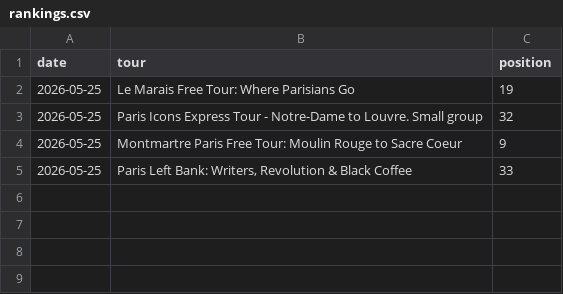
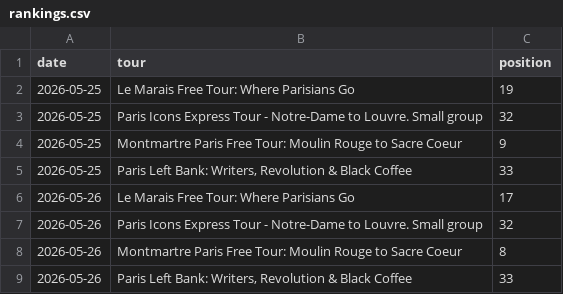
Before and after one commit to LR033/freetour-tracker, a CSV file: rankings.csv, drawn as a sheet; the diff names each change by its address in the sheet, - before the commit and + after, or states it on an @@ line.

Commit message:
rankings: 2026-05-26

```diff
--- a/rankings.csv
+++ b/rankings.csv
+row 6: 2026-05-26 | Le Marais Free Tour: Where Parisians Go | 17
+row 7: 2026-05-26 | Paris Icons Express Tour - Notre-Dame to Louvre. Small group | 32
+row 8: 2026-05-26 | Montmartre Paris Free Tour: Moulin Rouge to Sacre Coeur | 8
+row 9: 2026-05-26 | Paris Left Bank: Writers, Revolution & Black Coffee | 33
```
Also changed, not shown: 1 other file.
